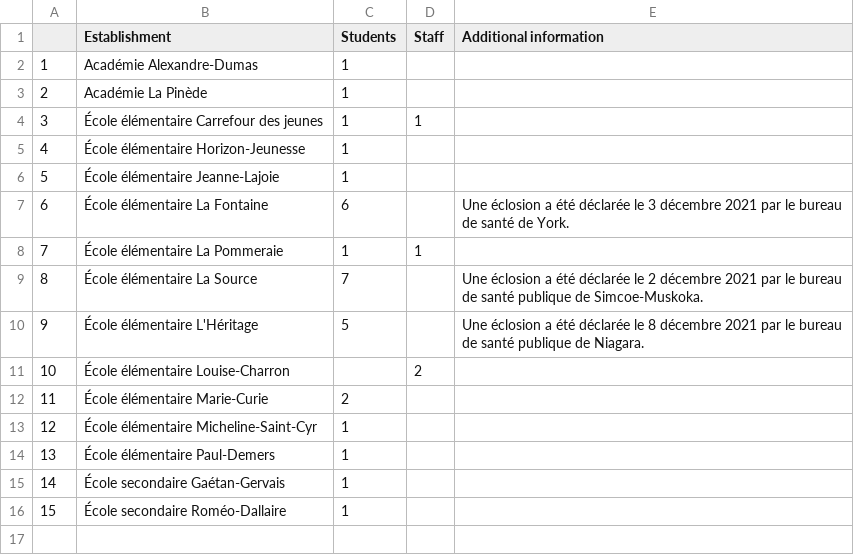
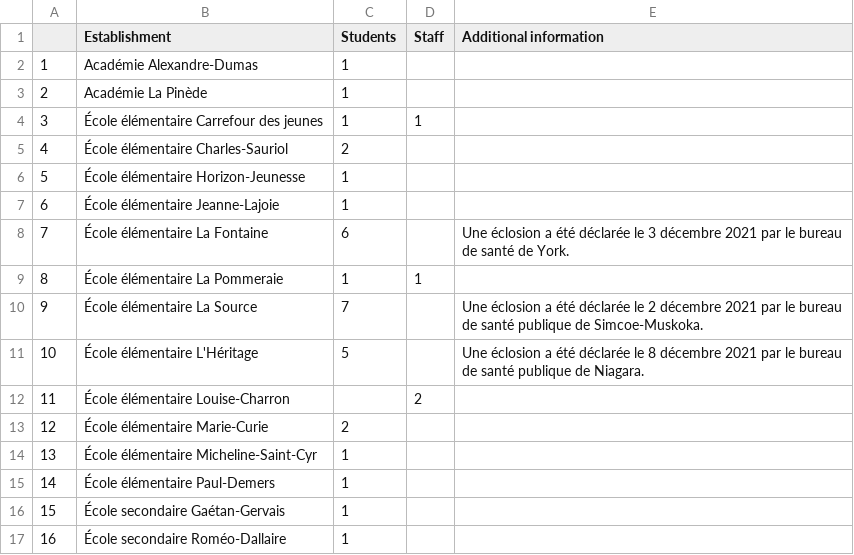
Before and after one commit to dudeandu/data-uploader-machine, a CSV file: boardsRaw/all_viamonde_RAW.csv, drawn as a sheet; addresses are those after the commit; the diff names each change by its address in the sheet, - before the commit and + after, or states it on an @@ line.

```diff
--- a/boardsRaw/all_viamonde_RAW.csv
+++ b/boardsRaw/all_viamonde_RAW.csv
+row 5: 4 | École élémentaire Charles-Sauriol | 2
@@ column A renumbered from row 6 down @@
```
Also changed, not shown: boardsRaw/all_TCDSB_RAW.csv, boardsRaw/all_TDSB_RAW.csv, 4 other files.
